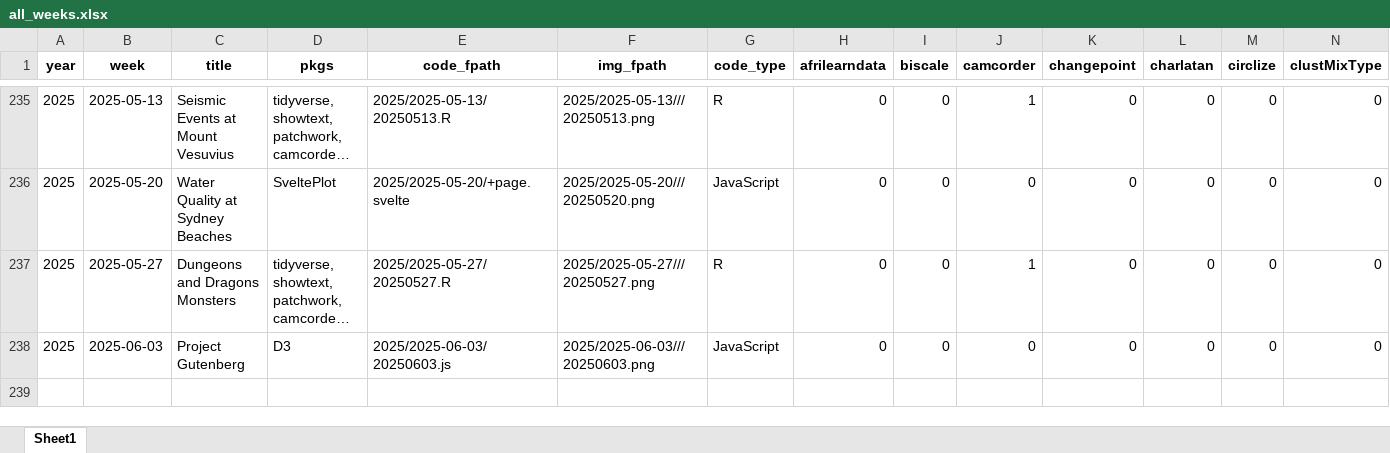
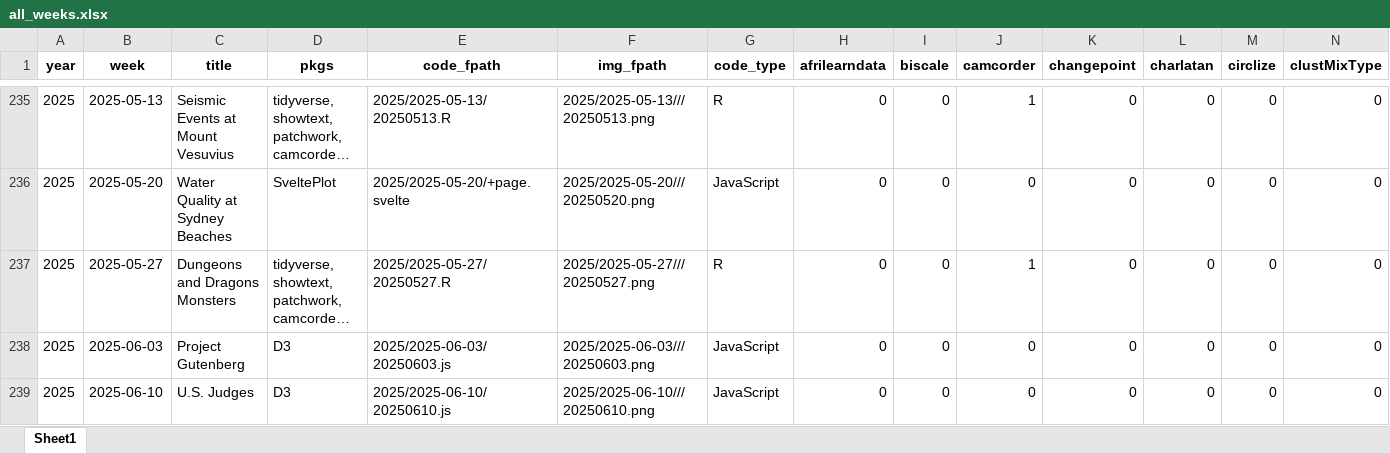
Before and after one commit to nrennie/tidytuesday, an Excel workbook: data/all_weeks.xlsx, sheet Sheet1, drawn as a sheet; only a part is shown, gaps mark what is left out; long unchanged cells end in …; values as stored, in another font and other column widths than the file's, no borders; rows hold the shown columns only; the diff names each change by its address in the sheet, - before the commit and + after, or states it on an @@ line.

```diff
--- a/data/all_weeks.xlsx (sheet Sheet1)
+++ b/data/all_weeks.xlsx (sheet Sheet1)
+row 239: 2025 | 2025-06-10 | U.S. Judges | D3 | 2025/2025-06-10/20250610.js | 2025/2025-06-10///20250610.png | JavaScript | 0 | 0 | 0 | 0 | 0 | 0 | 0
```
Also changed, not shown: 1 other file.
